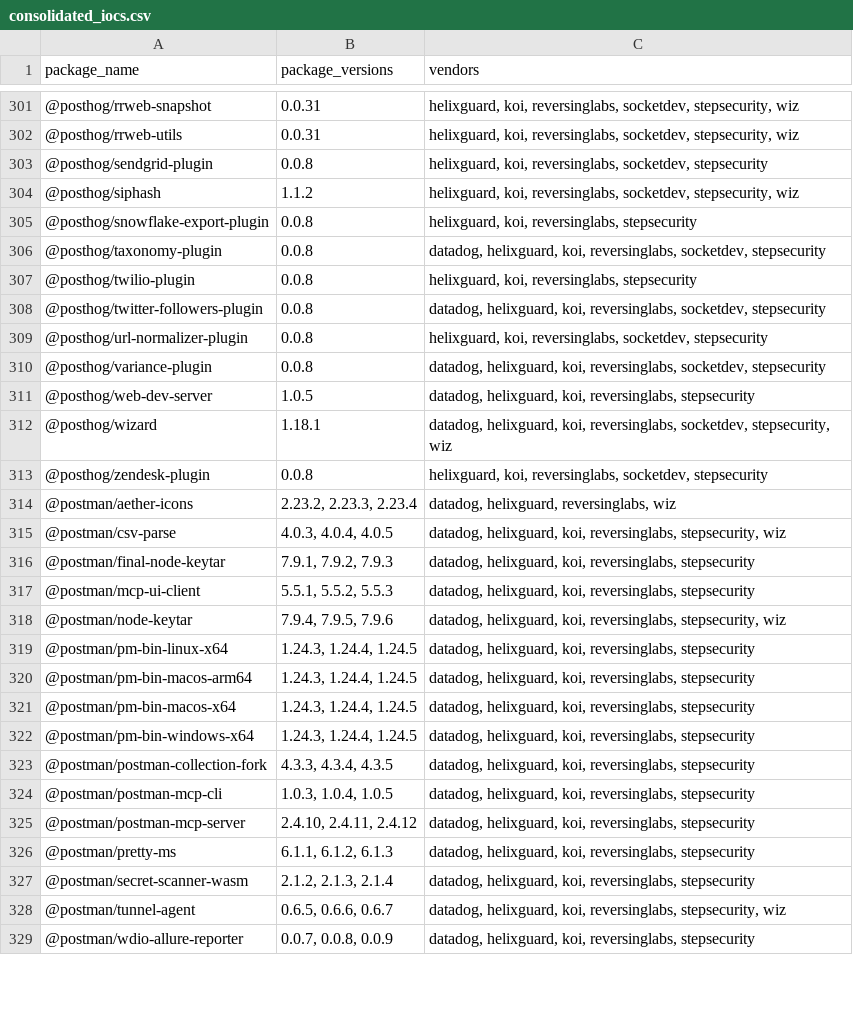
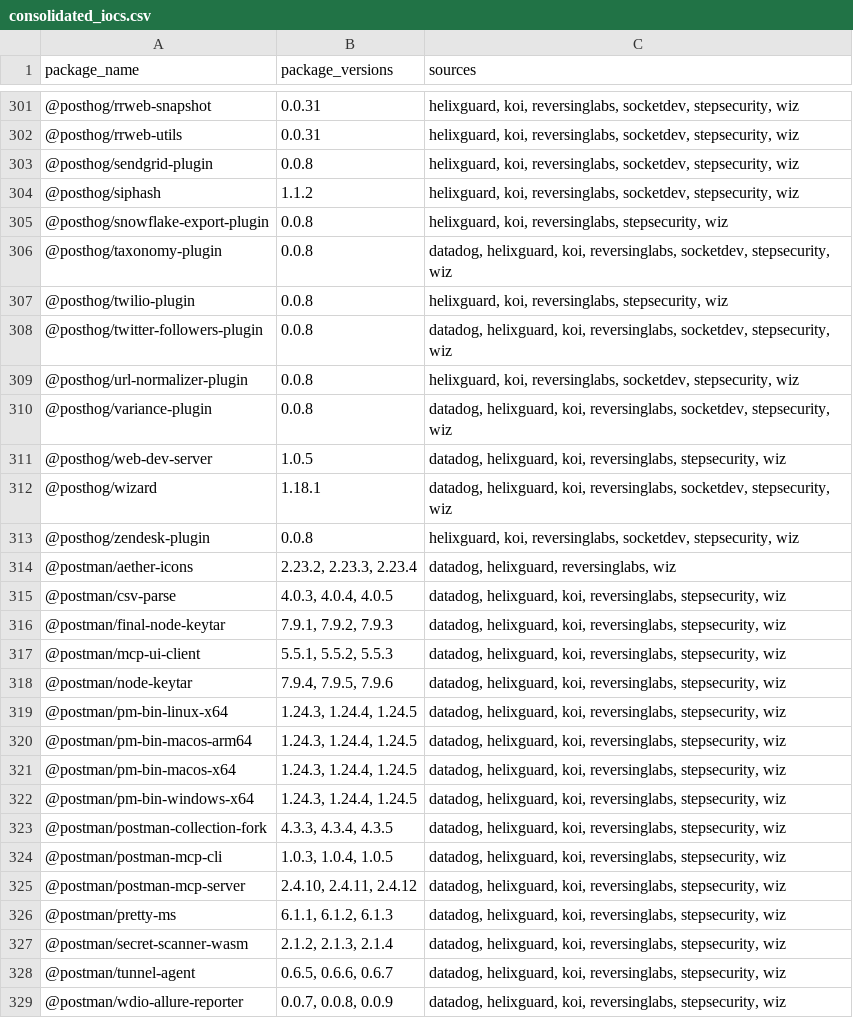
Before and after one commit to DataDog/indicators-of-compromise, a CSV file: shai-hulud-2.0/consolidated_iocs.csv, drawn as a sheet; only a part is shown, gaps mark what is left out; the diff covers the shown part only.

```diff
--- a/shai-hulud-2.0/consolidated_iocs.csv
+++ b/shai-hulud-2.0/consolidated_iocs.csv
@@ -1 +1 @@
-package_name,package_versions,vendors
+package_name,package_versions,sources
@@ -302,28 +302,28 @@ package_name,package_versions,vendors
 @posthog/rrweb-utils,0.0.31,"helixguard, koi, reversinglabs, socketdev, stepsecurity, wiz"
-@posthog/sendgrid-plugin,0.0.8,"helixguard, koi, reversinglabs, socketdev, stepsecurity"
+@posthog/sendgrid-plugin,0.0.8,"helixguard, koi, reversinglabs, socketdev, stepsecurity, wiz"
 @posthog/siphash,1.1.2,"helixguard, koi, reversinglabs, socketdev, stepsecurity, wiz"
-@posthog/snowflake-export-plugin,0.0.8,"helixguard, koi, reversinglabs, stepsecurity"
-@posthog/taxonomy-plugin,0.0.8,"datadog, helixguard, koi, reversinglabs, socketdev, stepsecurity"
-@posthog/twilio-plugin,0.0.8,"helixguard, koi, reversinglabs, stepsecurity"
-@posthog/twitter-followers-plugin,0.0.8,"datadog, helixguard, koi, reversinglabs, socketdev, stepsecurity"
-@posthog/url-normalizer-plugin,0.0.8,"helixguard, koi, reversinglabs, socketdev, stepsecurity"
-@posthog/variance-plugin,0.0.8,"datadog, helixguard, koi, reversinglabs, socketdev, stepsecurity"
-@posthog/web-dev-server,1.0.5,"datadog, helixguard, koi, reversinglabs, stepsecurity"
+@posthog/snowflake-export-plugin,0.0.8,"helixguard, koi, reversinglabs, stepsecurity, wiz"
+@posthog/taxonomy-plugin,0.0.8,"datadog, helixguard, koi, reversinglabs, socketdev, stepsecurity, wiz"
+@posthog/twilio-plugin,0.0.8,"helixguard, koi, reversinglabs, stepsecurity, wiz"
+@posthog/twitter-followers-plugin,0.0.8,"datadog, helixguard, koi, reversinglabs, socketdev, stepsecurity, wiz"
+@posthog/url-normalizer-plugin,0.0.8,"helixguard, koi, reversinglabs, socketdev, stepsecurity, wiz"
+@posthog/variance-plugin,0.0.8,"datadog, helixguard, koi, reversinglabs, socketdev, stepsecurity, wiz"
+@posthog/web-dev-server,1.0.5,"datadog, helixguard, koi, reversinglabs, stepsecurity, wiz"
 @posthog/wizard,1.18.1,"datadog, helixguard, koi, reversinglabs, socketdev, stepsecurity, wiz"
-@posthog/zendesk-plugin,0.0.8,"helixguard, koi, reversinglabs, socketdev, stepsecurity"
+@posthog/zendesk-plugin,0.0.8,"helixguard, koi, reversinglabs, socketdev, stepsecurity, wiz"
 @postman/aether-icons,"2.23.2, 2.23.3, 2.23.4","datadog, helixguard, reversinglabs, wiz"
 @postman/csv-parse,"4.0.3, 4.0.4, 4.0.5","datadog, helixguard, koi, reversinglabs, stepsecurity, wiz"
-@postman/final-node-keytar,"7.9.1, 7.9.2, 7.9.3","datadog, helixguard, koi, reversinglabs, stepsecurity"
-@postman/mcp-ui-client,"5.5.1, 5.5.2, 5.5.3","datadog, helixguard, koi, reversinglabs, stepsecurity"
+@postman/final-node-keytar,"7.9.1, 7.9.2, 7.9.3","datadog, helixguard, koi, reversinglabs, stepsecurity, wiz"
+@postman/mcp-ui-client,"5.5.1, 5.5.2, 5.5.3","datadog, helixguard, koi, reversinglabs, stepsecurity, wiz"
 @postman/node-keytar,"7.9.4, 7.9.5, 7.9.6","datadog, helixguard, koi, reversinglabs, stepsecurity, wiz"
-@postman/pm-bin-linux-x64,"1.24.3, 1.24.4, 1.24.5","datadog, helixguard, koi, reversinglabs, stepsecurity"
-@postman/pm-bin-macos-arm64,"1.24.3, 1.24.4, 1.24.5","datadog, helixguard, koi, reversinglabs, stepsecurity"
-@postman/pm-bin-macos-x64,"1.24.3, 1.24.4, 1.24.5","datadog, helixguard, koi, reversinglabs, stepsecurity"
-@postman/pm-bin-windows-x64,"1.24.3, 1.24.4, 1.24.5","datadog, helixguard, koi, reversinglabs, stepsecurity"
-@postman/postman-collection-fork,"4.3.3, 4.3.4, 4.3.5","datadog, helixguard, koi, reversinglabs, stepsecurity"
-@postman/postman-mcp-cli,"1.0.3, 1.0.4, 1.0.5","datadog, helixguard, koi, reversinglabs, stepsecurity"
-@postman/postman-mcp-server,"2.4.10, 2.4.11, 2.4.12","datadog, helixguard, koi, reversinglabs, stepsecurity"
-@postman/pretty-ms,"6.1.1, 6.1.2, 6.1.3","datadog, helixguard, koi, reversinglabs, stepsecurity"
-@postman/secret-scanner-wasm,"2.1.2, 2.1.3, 2.1.4","datadog, helixguard, koi, reversinglabs, stepsecurity"
+@postman/pm-bin-linux-x64,"1.24.3, 1.24.4, 1.24.5","datadog, helixguard, koi, reversinglabs, stepsecurity, wiz"
+@postman/pm-bin-macos-arm64,"1.24.3, 1.24.4, 1.24.5","datadog, helixguard, koi, reversinglabs, stepsecurity, wiz"
+@postman/pm-bin-macos-x64,"1.24.3, 1.24.4, 1.24.5","datadog, helixguard, koi, reversinglabs, stepsecurity, wiz"
+@postman/pm-bin-windows-x64,"1.24.3, 1.24.4, 1.24.5","datadog, helixguard, koi, reversinglabs, stepsecurity, wiz"
+@postman/postman-collection-fork,"4.3.3, 4.3.4, 4.3.5","datadog, helixguard, koi, reversinglabs, stepsecurity, wiz"
+@postman/postman-mcp-cli,"1.0.3, 1.0.4, 1.0.5","datadog, helixguard, koi, reversinglabs, stepsecurity, wiz"
+@postman/postman-mcp-server,"2.4.10, 2.4.11, 2.4.12","datadog, helixguard, koi, reversinglabs, stepsecurity, wiz"
+@postman/pretty-ms,"6.1.1, 6.1.2, 6.1.3","datadog, helixguard, koi, reversinglabs, stepsecurity, wiz"
+@postman/secret-scanner-wasm,"2.1.2, 2.1.3, 2.1.4","datadog, helixguard, koi, reversinglabs, stepsecurity, wiz"
 @postman/tunnel-agent,"0.6.5, 0.6.6, 0.6.7","datadog, helixguard, koi, reversinglabs, stepsecurity, wiz"
-@postman/wdio-allure-reporter,"0.0.7, 0.0.8, 0.0.9","datadog, helixguard, koi, reversinglabs, stepsecurity"
+@postman/wdio-allure-reporter,"0.0.7, 0.0.8, 0.0.9","datadog, helixguard, koi, reversinglabs, stepsecurity, wiz"
```
Also changed, not shown: 85 edited cells elsewhere in this file, 1 other file.
